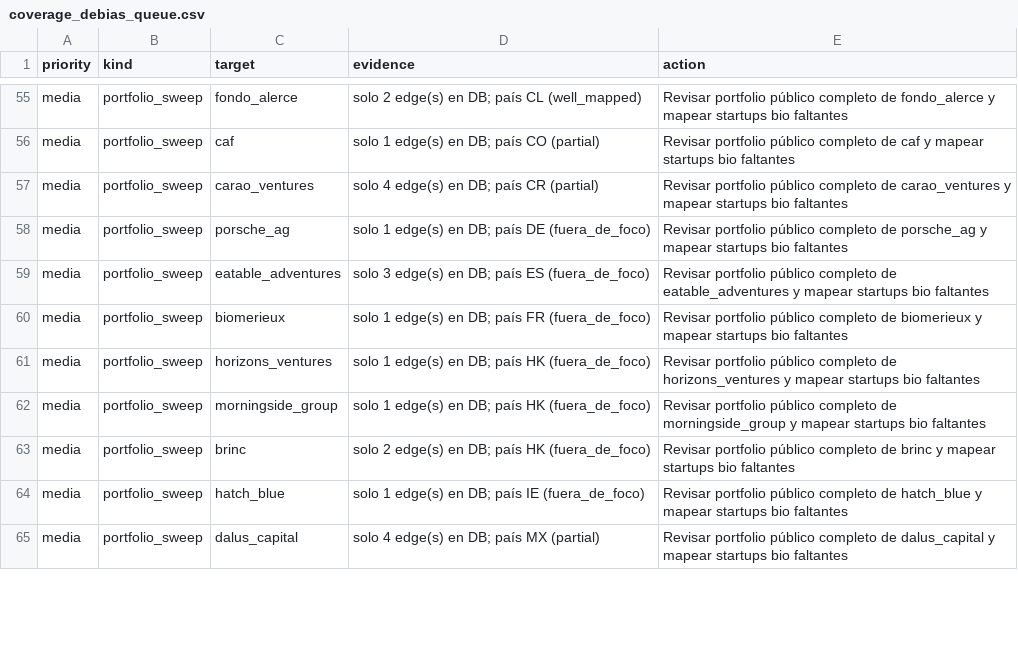
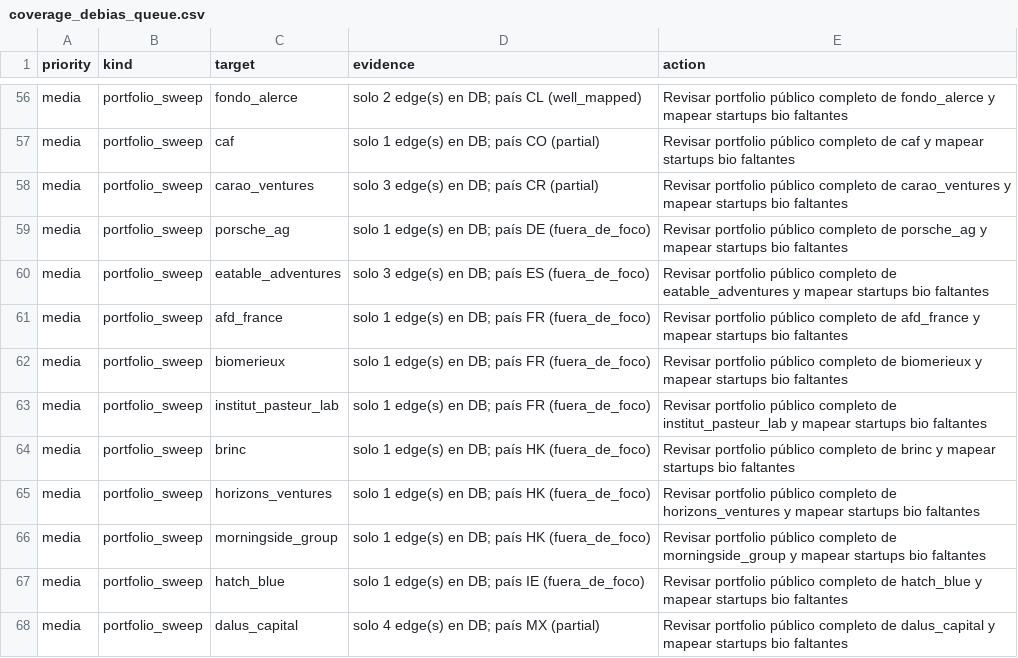
Before and after one commit to pablo201083/bio-vc-latam, a CSV file: quality/coverage_debias_queue.csv, drawn as a sheet; only a part is shown, gaps mark what is left out; the diff covers the shown part only.

```diff
--- a/quality/coverage_debias_queue.csv
+++ b/quality/coverage_debias_queue.csv
@@ -56,9 +57,11 @@ media,portfolio_sweep,fondo_alerce,solo 2 edge(s) en DB; país CL (well_mapped),
 media,portfolio_sweep,caf,solo 1 edge(s) en DB; país CO (partial),Revisar portfolio público completo de caf y mapear startups bio faltantes
-media,portfolio_sweep,carao_ventures,solo 4 edge(s) en DB; país CR (partial),Revisar portfolio público completo de carao_ventures y mapear startups bio faltantes
+media,portfolio_sweep,carao_ventures,solo 3 edge(s) en DB; país CR (partial),Revisar portfolio público completo de carao_ventures y mapear startups bio faltantes
 media,portfolio_sweep,porsche_ag,solo 1 edge(s) en DB; país DE (fuera_de_foco),Revisar portfolio público completo de porsche_ag y mapear startups bio faltantes
 media,portfolio_sweep,eatable_adventures,solo 3 edge(s) en DB; país ES (fuera_de_foco),Revisar portfolio público completo de eatable_adventures y mapear startups bio faltantes
+media,portfolio_sweep,afd_france,solo 1 edge(s) en DB; país FR (fuera_de_foco),Revisar portfolio público completo de afd_france y mapear startups bio faltantes
 media,portfolio_sweep,biomerieux,solo 1 edge(s) en DB; país FR (fuera_de_foco),Revisar portfolio público completo de biomerieux y mapear startups bio faltantes
+media,portfolio_sweep,institut_pasteur_lab,solo 1 edge(s) en DB; país FR (fuera_de_foco),Revisar portfolio público completo de institut_pasteur_lab y mapear startups bio faltantes
+media,portfolio_sweep,brinc,solo 1 edge(s) en DB; país HK (fuera_de_foco),Revisar portfolio público completo de brinc y mapear startups bio faltantes
 media,portfolio_sweep,horizons_ventures,solo 1 edge(s) en DB; país HK (fuera_de_foco),Revisar portfolio público completo de horizons_ventures y mapear startups bio faltantes
 media,portfolio_sweep,morningside_group,solo 1 edge(s) en DB; país HK (fuera_de_foco),Revisar portfolio público completo de morningside_group y mapear startups bio faltantes
-media,portfolio_sweep,brinc,solo 2 edge(s) en DB; país HK (fuera_de_foco),Revisar portfolio público completo de brinc y mapear startups bio faltantes
 media,portfolio_sweep,hatch_blue,solo 1 edge(s) en DB; país IE (fuera_de_foco),Revisar portfolio público completo de hatch_blue y mapear startups bio faltantes
```
Also changed, not shown: 11 added rows, 10 removed rows and 4 edited cells elsewhere in this file, quality/coverage_ledger.csv, quality/coverage_matrix.csv, 1 other file.
